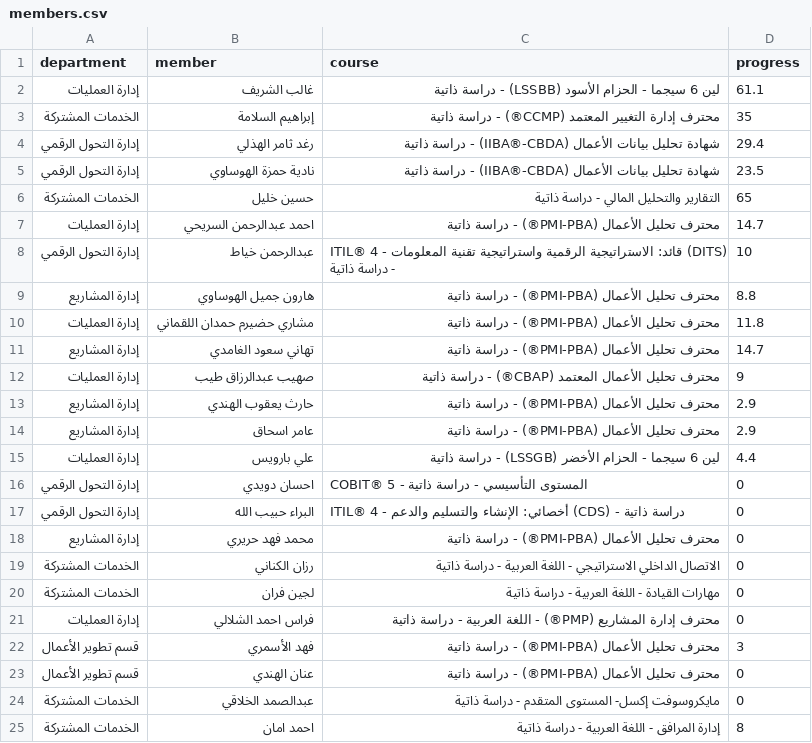
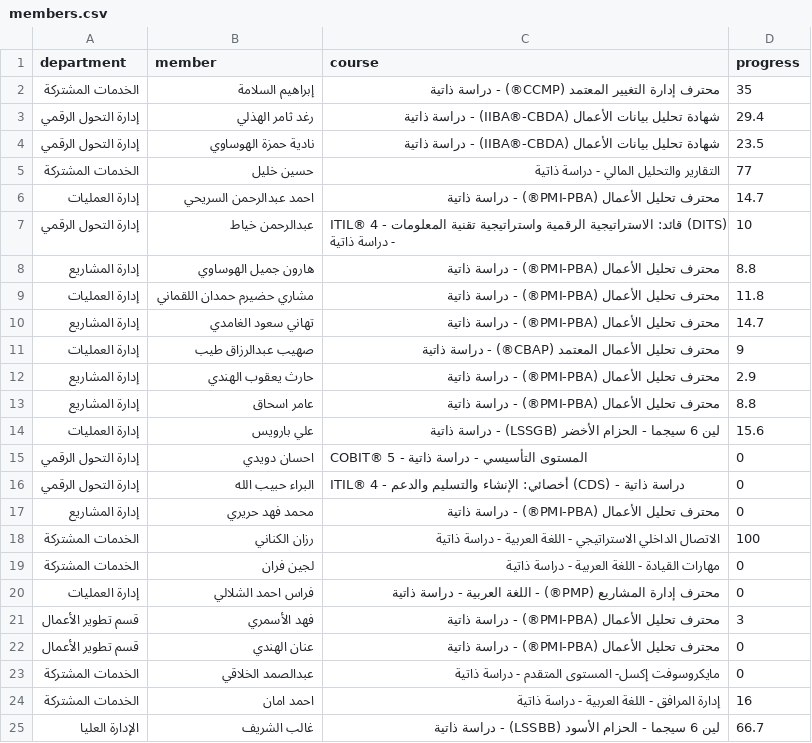
Before and after one commit to saudap2020-collab/web, a CSV file: members.csv, drawn as a sheet.

```diff
--- a/members.csv
+++ b/members.csv
@@ -1,3 +1,2 @@
 department,member,course,progress
-إدارة العمليات,غالب الشريف,لين 6 سيجما - الحزام الأسود (LSSBB) - دراسة ذاتية,61.1
 الخدمات المشتركة,إبراهيم السلامة,محترف إدارة التغيير المعتمد (CCMP®) - دراسة ذاتية,35
@@ -5,3 +4,3 @@ department,member,course,progress
 إدارة التحول الرقمي,نادية حمزة الهوساوي,شهادة تحليل بيانات الأعمال (IIBA®-CBDA) - دراسة ذاتية,23.5
-الخدمات المشتركة,حسين خليل,التقارير والتحليل المالي - دراسة ذاتية,65
+الخدمات المشتركة,حسين خليل,التقارير والتحليل المالي - دراسة ذاتية,77
 إدارة العمليات,احمد عبدالرحمن السريحي,محترف تحليل الأعمال (PMI-PBA®) - دراسة ذاتية,14.7
@@ -13,4 +12,4 @@ department,member,course,progress
 إدارة المشاريع,حارث يعقوب الهندي,محترف تحليل الأعمال (PMI-PBA®) - دراسة ذاتية,2.9
-إدارة المشاريع,عامر اسحاق,محترف تحليل الأعمال (PMI-PBA®) - دراسة ذاتية,2.9
-إدارة العمليات,علي بارويس,لين 6 سيجما - الحزام الأخضر (LSSGB) - دراسة ذاتية,4.4
+إدارة المشاريع,عامر اسحاق,محترف تحليل الأعمال (PMI-PBA®) - دراسة ذاتية,8.8
+إدارة العمليات,علي بارويس,لين 6 سيجما - الحزام الأخضر (LSSGB) - دراسة ذاتية,15.6
 إدارة التحول الرقمي,احسان دويدي,COBIT® 5 - المستوى التأسيسي - دراسة ذاتية,0
@@ -18,3 +17,3 @@ department,member,course,progress
 إدارة المشاريع,محمد فهد حريري,محترف تحليل الأعمال (PMI-PBA®) - دراسة ذاتية,0
-الخدمات المشتركة,رزان الكناني,الاتصال الداخلي الاستراتيجي - اللغة العربية - دراسة ذاتية,0
+الخدمات المشتركة,رزان الكناني,الاتصال الداخلي الاستراتيجي - اللغة العربية - دراسة ذاتية,100
 الخدمات المشتركة,لجين فران,مهارات القيادة - اللغة العربية - دراسة ذاتية,0
@@ -24,2 +23,3 @@ department,member,course,progress
 الخدمات المشتركة,عبدالصمد الخلاقي,مايكروسوفت إكسل- المستوى المتقدم - دراسة ذاتية,0
-الخدمات المشتركة,احمد امان,إدارة المرافق - اللغة العربية - دراسة ذاتية,8
+الخدمات المشتركة,احمد امان,إدارة المرافق - اللغة العربية - دراسة ذاتية,16
+الإدارة العليا,غالب الشريف,لين 6 سيجما - الحزام الأسود (LSSBB) - دراسة ذاتية,66.7
```
